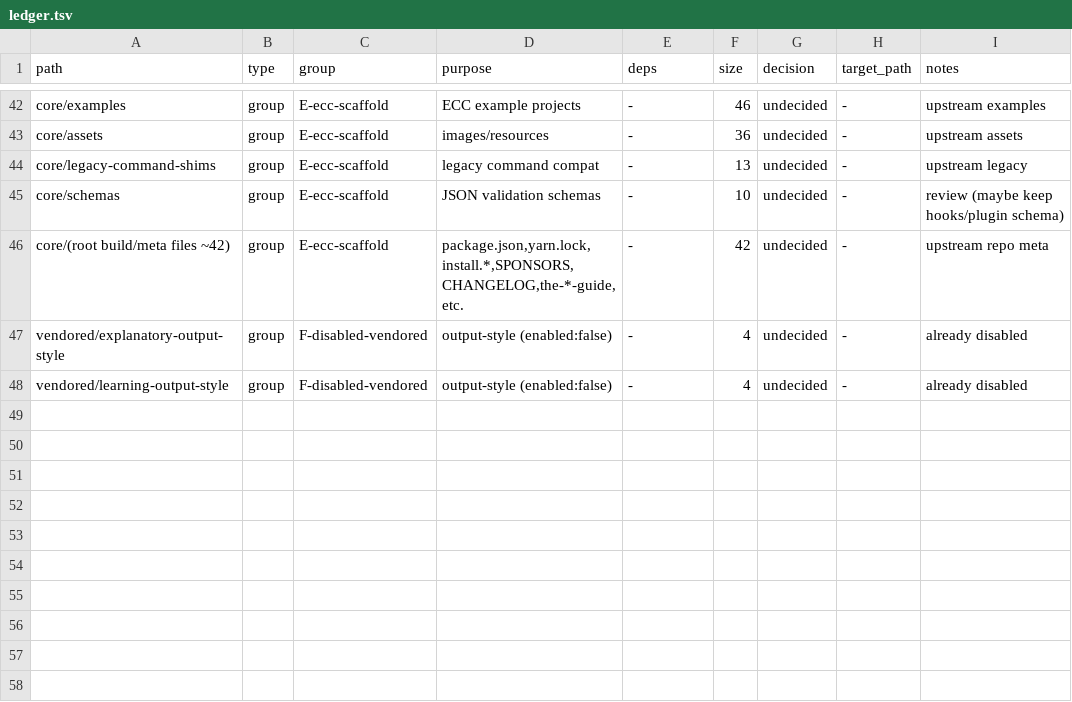
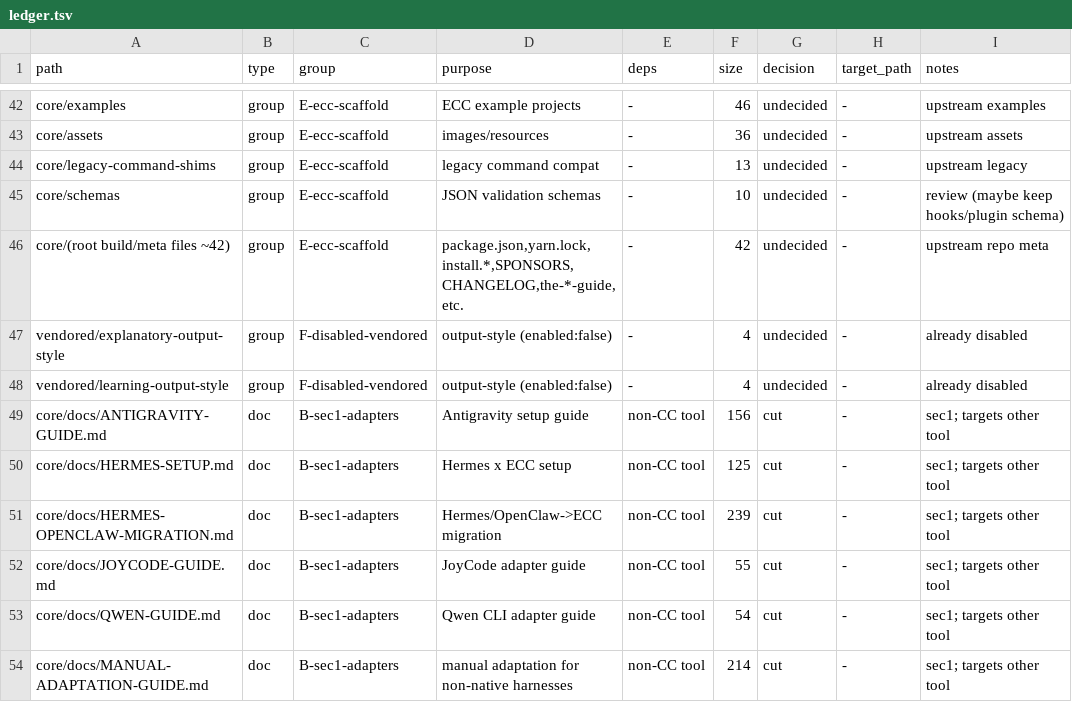
Before and after one commit to SchnappAPI/schnapp-kit, a TSV file: docs/cleanup/ledger.tsv, drawn as a sheet; only a part is shown, gaps mark what is left out; the diff names each change by its address in the sheet, - before the commit and + after, or states it on an @@ line.

```diff
--- a/docs/cleanup/ledger.tsv
+++ b/docs/cleanup/ledger.tsv
+row 49: core/docs/ANTIGRAVITY-GUIDE.md | doc | B-sec1-adapters | Antigravity setup guide | non-CC tool | 156 | cut | - | sec1; targets other tool
+row 50: core/docs/HERMES-SETUP.md | doc | B-sec1-adapters | Hermes x ECC setup | non-CC tool | 125 | cut | - | sec1; targets other tool
+row 51: core/docs/HERMES-OPENCLAW-MIGRATION.md | doc | B-sec1-adapters | Hermes/OpenClaw->ECC migration | non-CC tool | 239 | cut | - | sec1; targets other tool
+row 52: core/docs/JOYCODE-GUIDE.md | doc | B-sec1-adapters | JoyCode adapter guide | non-CC tool | 55 | cut | - | sec1; targets other tool
+row 53: core/docs/QWEN-GUIDE.md | doc | B-sec1-adapters | Qwen CLI adapter guide | non-CC tool | 54 | cut | - | sec1; targets other tool
+row 54: core/docs/MANUAL-ADAPTATION-GUIDE.md | doc | B-sec1-adapters | manual adaptation for non-native harnesses | non-CC tool | 214 | cut | - | sec1; targets other tool
```
Also changed, not shown: 8 other files.
